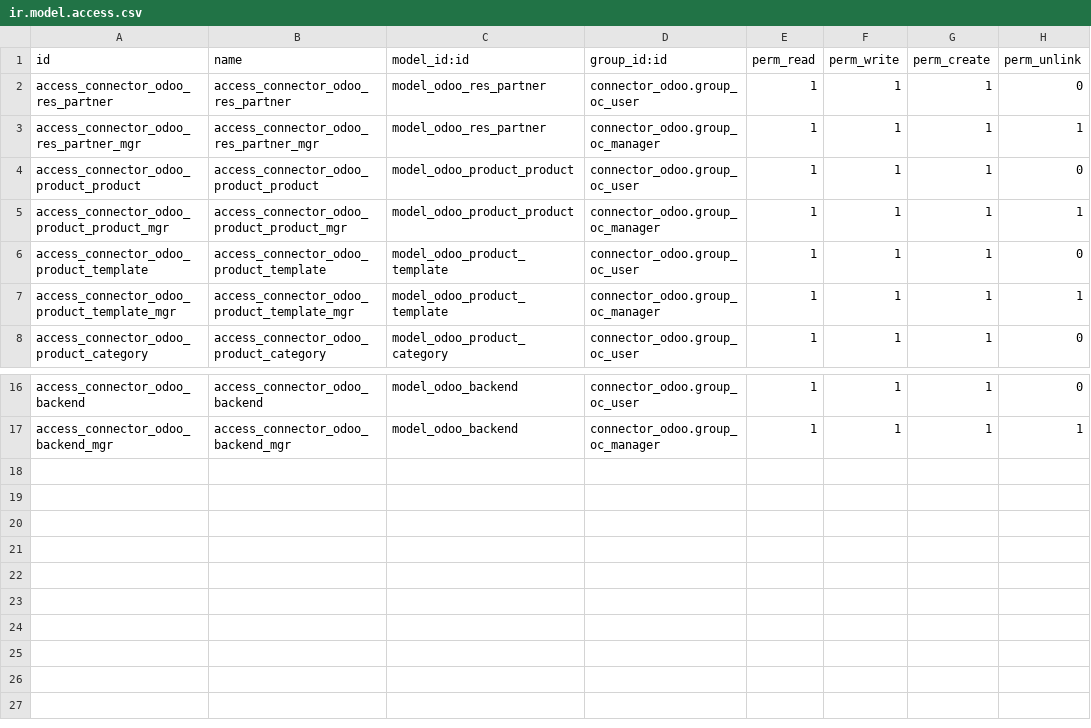
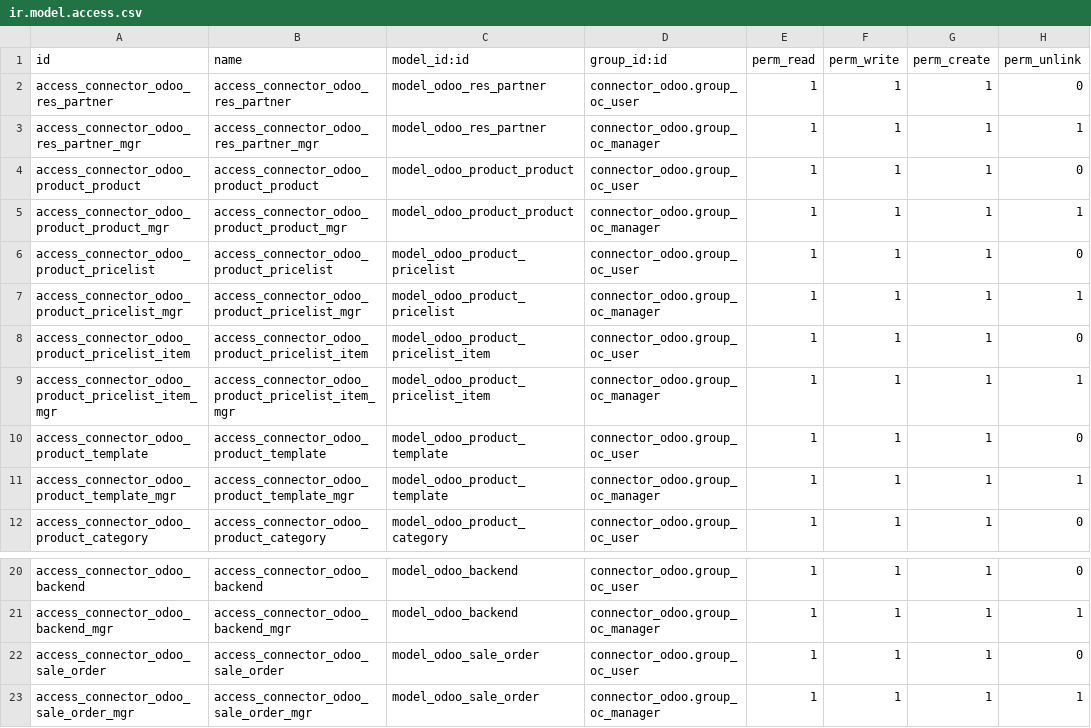
Before and after one commit to yibudak/connector-odoo2odoo, a CSV file: connector_odoo/security/ir.model.access.csv, drawn as a sheet; only a part is shown, gaps mark what is left out.

Commit message:
Adds sale order immport / export
 * And numerous fixes

```diff
--- a/connector_odoo/security/ir.model.access.csv
+++ b/connector_odoo/security/ir.model.access.csv
@@ -5,2 +5,6 @@ access_connector_odoo_product_product,access_connector_odoo_product_product,mode
 access_connector_odoo_product_product_mgr,access_connector_odoo_product_product_mgr,model_odoo_product_product,connector_odoo.group_oc_manager,1,1,1,1
+access_connector_odoo_product_pricelist,access_connector_odoo_product_pricelist,model_odoo_product_pricelist,connector_odoo.group_oc_user,1,1,1,0
+access_connector_odoo_product_pricelist_mgr,access_connector_odoo_product_pricelist_mgr,model_odoo_product_pricelist,connector_odoo.group_oc_manager,1,1,1,1
+access_connector_odoo_product_pricelist_item,access_connector_odoo_product_pricelist_item,model_odoo_product_pricelist_item,connector_odoo.group_oc_user,1,1,1,0
+access_connector_odoo_product_pricelist_item_mgr,access_connector_odoo_product_pricelist_item_mgr,model_odoo_product_pricelist_item,connector_odoo.group_oc_manager,1,1,1,1
 access_connector_odoo_product_template,access_connector_odoo_product_template,model_odoo_product_template,connector_odoo.group_oc_user,1,1,1,0
@@ -17 +21,3 @@ access_connector_odoo_backend,access_connector_odoo_backend,model_odoo_backend,c
 access_connector_odoo_backend_mgr,access_connector_odoo_backend_mgr,model_odoo_backend,connector_odoo.group_oc_manager,1,1,1,1
+access_connector_odoo_sale_order,access_connector_odoo_sale_order,model_odoo_sale_order,connector_odoo.group_oc_user,1,1,1,0
+access_connector_odoo_sale_order_mgr,access_connector_odoo_sale_order_mgr,model_odoo_sale_order,connector_odoo.group_oc_manager,1,1,1,1
```
Also changed, not shown: 21 other files.
